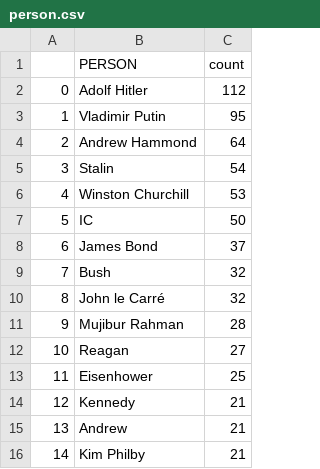
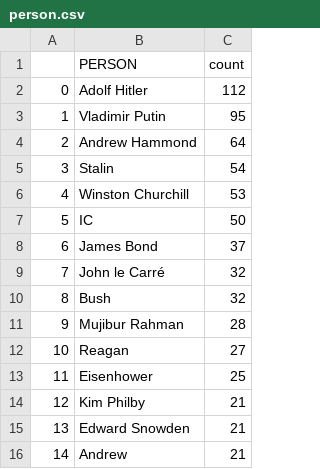
Before and after one commit to yusufaliozkan/zotero-intelligence-bibliography, a CSV file: person.csv, drawn as a sheet.

```diff
--- a/person.csv
+++ b/person.csv
@@ -8,4 +8,4 @@
 6,James Bond,37
-7,Bush,32
-8,John le Carré,32
+7,John le Carré,32
+8,Bush,32
 9,Mujibur Rahman,28
@@ -13,4 +13,4 @@
 11,Eisenhower,25
-12,Kennedy,21
-13,Andrew,21
-14,Kim Philby,21
+12,Kim Philby,21
+13,Edward Snowden,21
+14,Andrew,21
```
Also changed, not shown: citations.csv, countries.csv.
